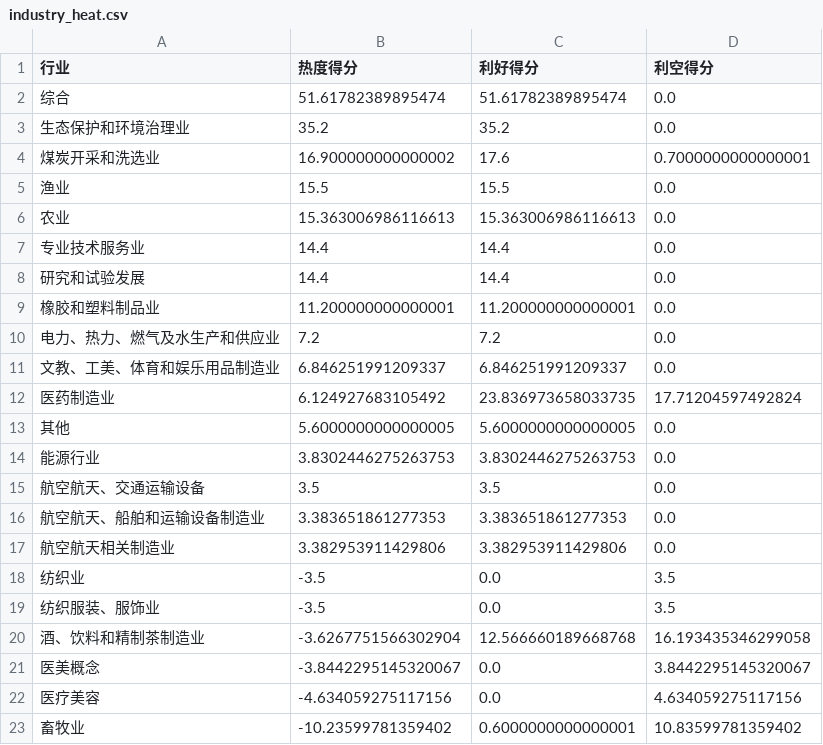
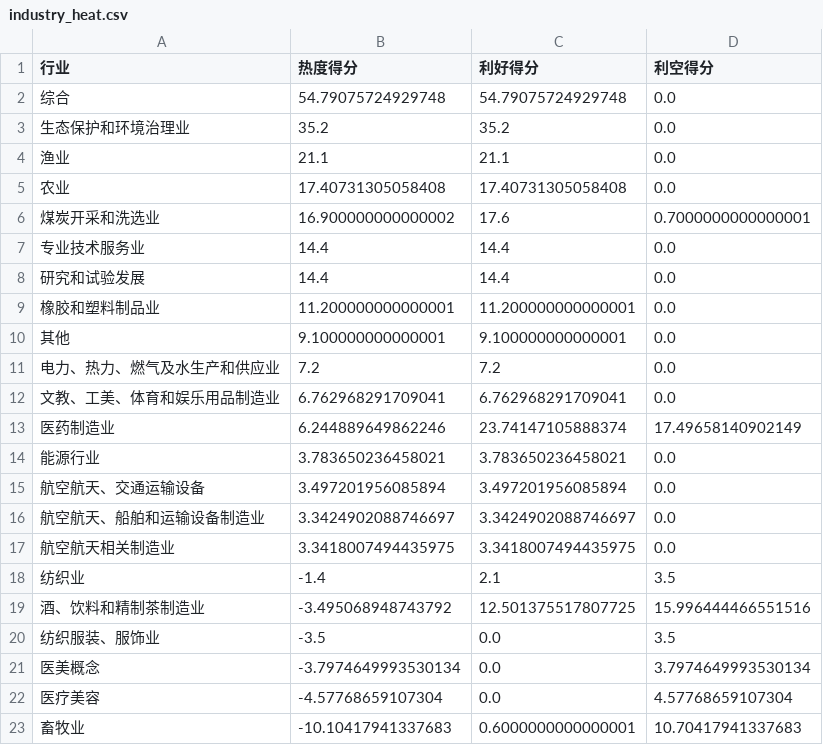
Before and after one commit to Y-Sharky/Sharkuant, a CSV file: industry_heat.csv, drawn as a sheet; only a part is shown; the diff covers the shown part only.

```diff
--- a/industry_heat.csv
+++ b/industry_heat.csv
@@ -1,7 +1,7 @@
 行业,热度得分,利好得分,利空得分
-综合,51.61782389895474,51.61782389895474,0.0
+综合,54.79075724929748,54.79075724929748,0.0
 生态保护和环境治理业,35.2,35.2,0.0
+渔业,21.1,21.1,0.0
+农业,17.40731305058408,17.40731305058408,0.0
 煤炭开采和洗选业,16.900000000000002,17.6,0.7000000000000001
-渔业,15.5,15.5,0.0
-农业,15.363006986116613,15.363006986116613,0.0
 专业技术服务业,14.4,14.4,0.0
@@ -9,15 +9,15 @@
 橡胶和塑料制品业,11.200000000000001,11.200000000000001,0.0
+其他,9.100000000000001,9.100000000000001,0.0
 电力、热力、燃气及水生产和供应业,7.2,7.2,0.0
-文教、工美、体育和娱乐用品制造业,6.846251991209337,6.846251991209337,0.0
-医药制造业,6.124927683105492,23.836973658033735,17.71204597492824
-其他,5.6000000000000005,5.6000000000000005,0.0
-能源行业,3.8302446275263753,3.8302446275263753,0.0
-航空航天、交通运输设备,3.5,3.5,0.0
-航空航天、船舶和运输设备制造业,3.383651861277353,3.383651861277353,0.0
-航空航天相关制造业,3.382953911429806,3.382953911429806,0.0
-纺织业,-3.5,0.0,3.5
+文教、工美、体育和娱乐用品制造业,6.762968291709041,6.762968291709041,0.0
+医药制造业,6.244889649862246,23.74147105888374,17.49658140902149
+能源行业,3.783650236458021,3.783650236458021,0.0
+航空航天、交通运输设备,3.497201956085894,3.497201956085894,0.0
+航空航天、船舶和运输设备制造业,3.3424902088746697,3.3424902088746697,0.0
+航空航天相关制造业,3.3418007494435975,3.3418007494435975,0.0
+纺织业,-1.4,2.1,3.5
+酒、饮料和精制茶制造业,-3.495068948743792,12.501375517807725,15.996444466551516
 纺织服装、服饰业,-3.5,0.0,3.5
-酒、饮料和精制茶制造业,-3.6267751566302904,12.566660189668768,16.193435346299058
-医美概念,-3.8442295145320067,0.0,3.8442295145320067
-医疗美容,-4.634059275117156,0.0,4.634059275117156
-畜牧业,-10.23599781359402,0.6000000000000001,10.83599781359402
+医美概念,-3.7974649993530134,0.0,3.7974649993530134
+医疗美容,-4.57768659107304,0.0,4.57768659107304
+畜牧业,-10.10417941337683,0.6000000000000001,10.70417941337683
```
Also changed, not shown: 12 edited cells elsewhere in this file, concept_heat.csv, 推荐股票.csv, 1 other file.
